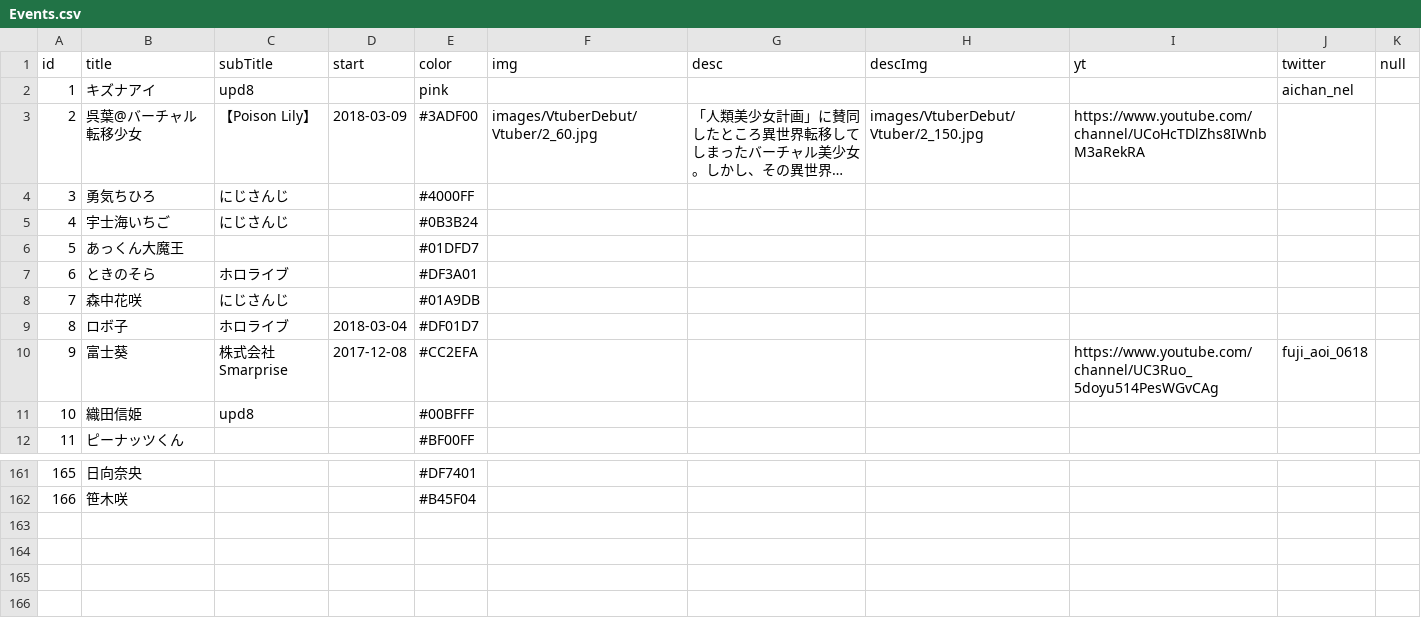
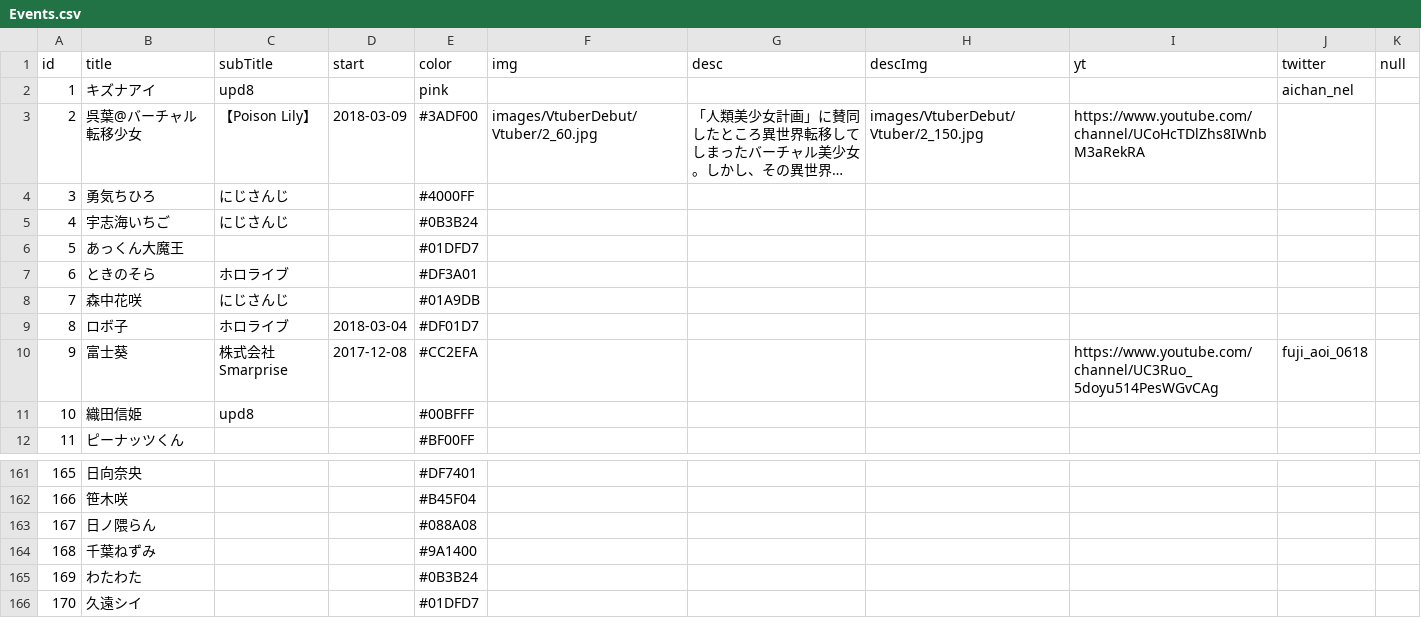
Before and after one commit to 238g/Cute, a CSV file: datas/VtuberDebut/Events.csv, drawn as a sheet; only a part is shown, gaps mark what is left out; long unchanged cells end in ….

```diff
--- a/datas/VtuberDebut/Events.csv
+++ b/datas/VtuberDebut/Events.csv
@@ -4,3 +4,3 @@ id,title,subTitle,start,color,img,desc,descImg,yt,twitter,null
 3,勇気ちひろ,にじさんじ,,#4000FF,,,,,,
-4,宇士海いちご,にじさんじ,,#0B3B24,,,,,,
+4,宇志海いちご,にじさんじ,,#0B3B24,,,,,,
 5,あっくん大魔王,,,#01DFD7,,,,,,
@@ -162 +162,5 @@ id,title,subTitle,start,color,img,desc,descImg,yt,twitter,null
 166,笹木咲,,,#B45F04,,,,,,
+167,日ノ隈らん,,,#088A08,,,,,,
+168,千葉ねずみ,,,#9A1400,,,,,,
+169,わたわた,,,#0B3B24,,,,,,
+170,久遠シイ,,,#01DFD7,,,,,,
```
Also changed, not shown: datas/VtuberBirthday/Events.csv, 1 other file.
